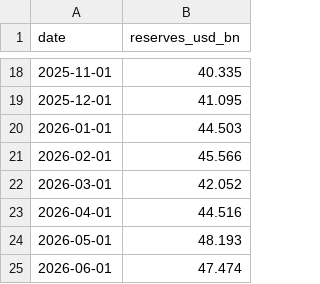
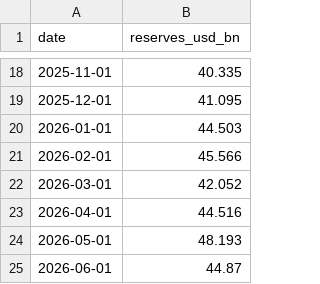
Before and after one commit to UlissePalmi/argentina_report, a CSV file: data/reserves/bcra_reserves.csv, drawn as a sheet; only a part is shown, gaps mark what is left out.

```diff
--- a/data/reserves/bcra_reserves.csv
+++ b/data/reserves/bcra_reserves.csv
@@ -24,2 +24,2 @@ date,reserves_usd_bn
 2026-05-01,48.193
-2026-06-01,47.474
+2026-06-01,44.87
```
Also changed, not shown: data/external/fx_parallel.csv, data/external/reer.csv, 2 other files.
